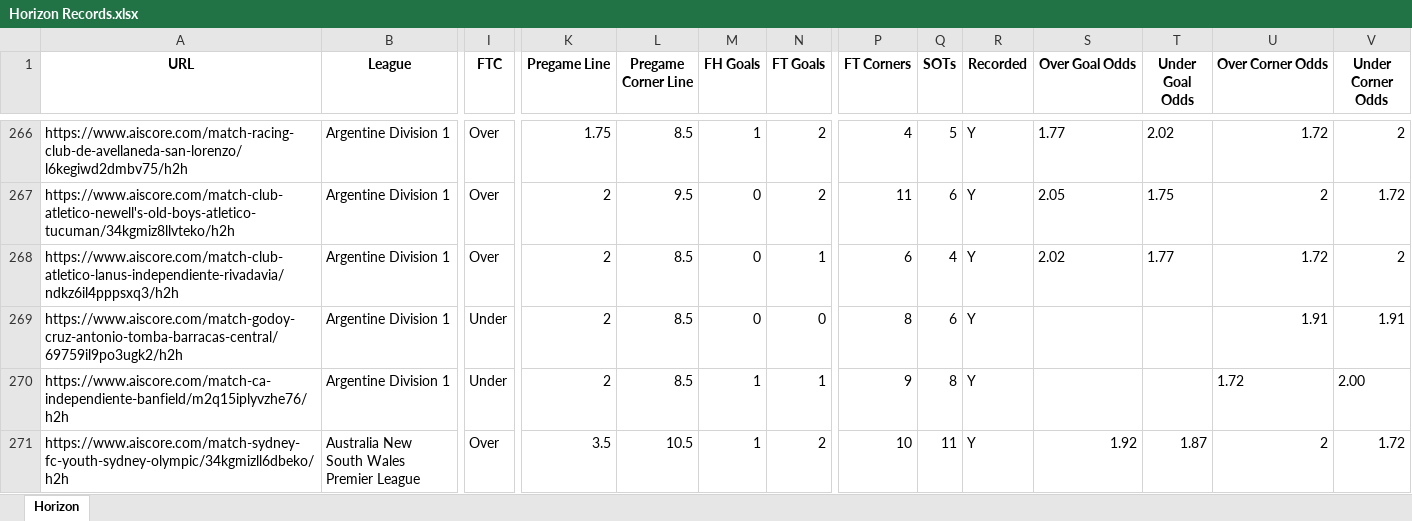
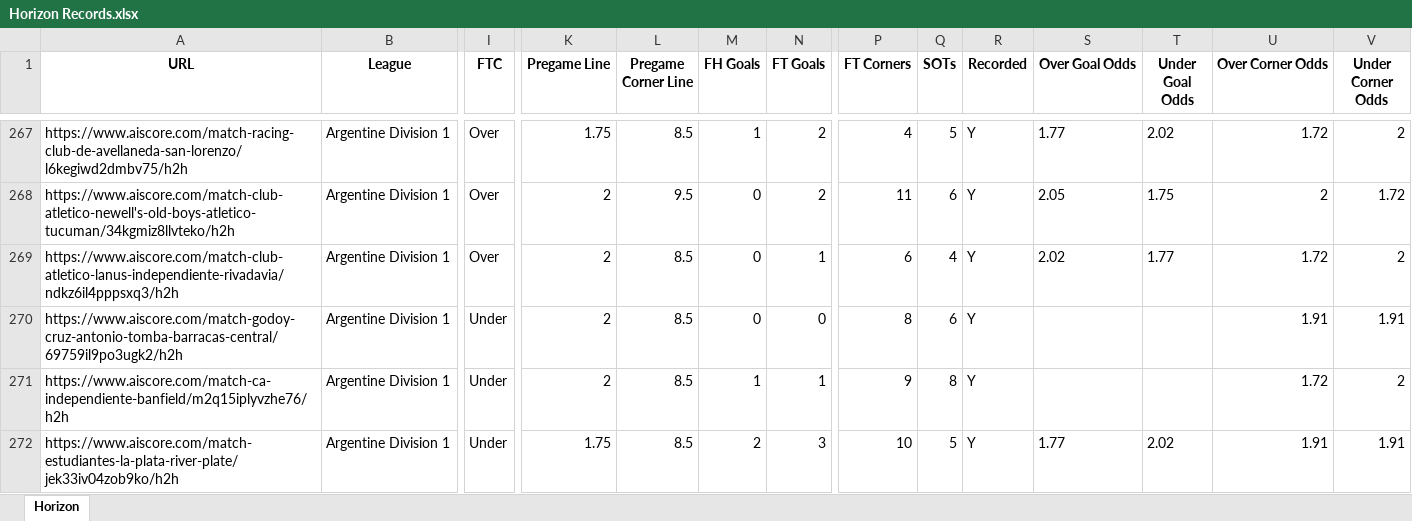
Before and after one commit to Captain-Duckie/whop, an Excel workbook: public/Horizon Records.xlsx, sheet Horizon, drawn as a sheet; only a part is shown, gaps mark what is left out; the shorter side is filled out with more unchanged rows; values as stored, in another font and other column widths than the file's, no borders; addresses are those after the commit; rows hold the shown columns only; the diff covers the shown part only; the diff names each change by its address in the sheet, - before the commit and + after, or states it on an @@ line.

Commit message:
Auto-update Horizon Records at 2025-09-14T03:08:34.973876

```diff
--- a/public/Horizon Records.xlsx (sheet Horizon)
+++ b/public/Horizon Records.xlsx (sheet Horizon)
-U271 alignment: left
+U271 alignment: right
-V271 (Under Corner Odds): 2.00
+V271 (Under Corner Odds): 2
+row 272: https://www.aiscore.com/match-estudiantes-la-plata-river-plate/jek33iv04zob9ko/h2h | Argentine Division 1 | Under | 1.75 | 8.5 | 2 | 3 | 10 | 5 | Y | 1.77 | 2.02 | 1.91 | 1.91
```
Also changed, not shown: 49 added rows, 6 edited cells and cell formats elsewhere in this sheet.
